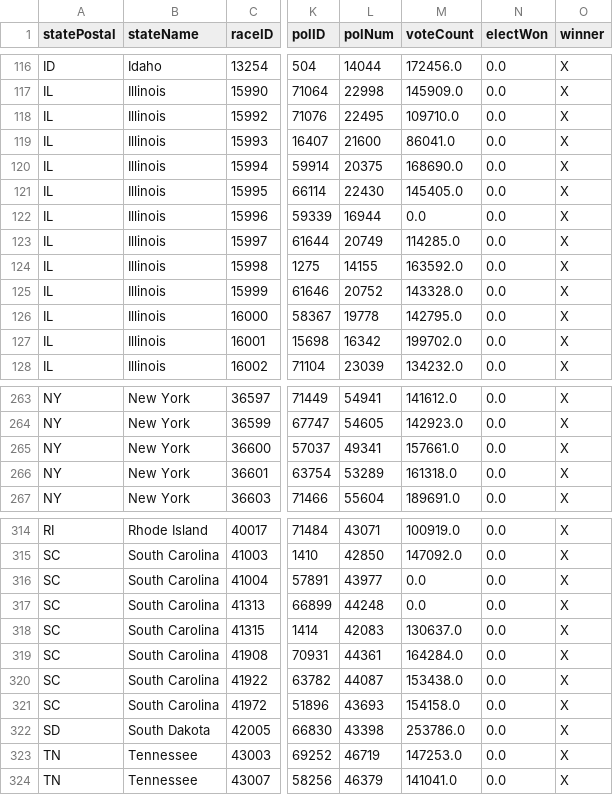
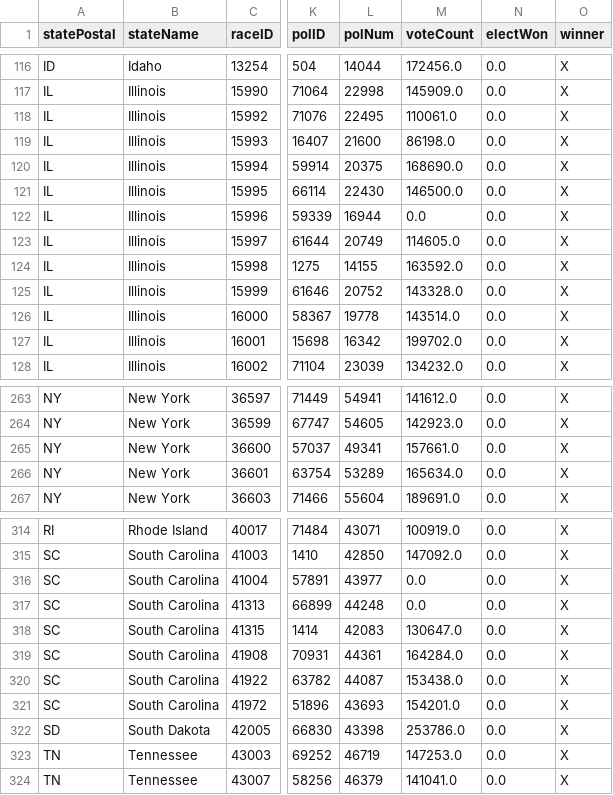
Before and after one commit to Nikkei-Visual-Data-Journalism/MidTermElection_1123409584372xxbb225, a CSV file: APAPI/electionResultsWinners_house.csv, drawn as a sheet; only a part is shown, gaps mark what is left out; the diff names each change by its address in the sheet, - before the commit and + after, or states it on an @@ line.

```diff
--- a/APAPI/electionResultsWinners_house.csv
+++ b/APAPI/electionResultsWinners_house.csv
-M118 (voteCount): 109710.0
+M118 (voteCount): 110061.0
-M119 (voteCount): 86041.0
+M119 (voteCount): 86198.0
-M121 (voteCount): 145405.0
+M121 (voteCount): 146500.0
-M123 (voteCount): 114285.0
+M123 (voteCount): 114605.0
-M126 (voteCount): 142795.0
+M126 (voteCount): 143514.0
-M266 (voteCount): 161318.0
+M266 (voteCount): 165634.0
-M318 (voteCount): 130637.0
+M318 (voteCount): 130647.0
-M321 (voteCount): 154158.0
+M321 (voteCount): 154201.0
```
Also changed, not shown: APAPI/electionResultsWinners_senate.csv.
